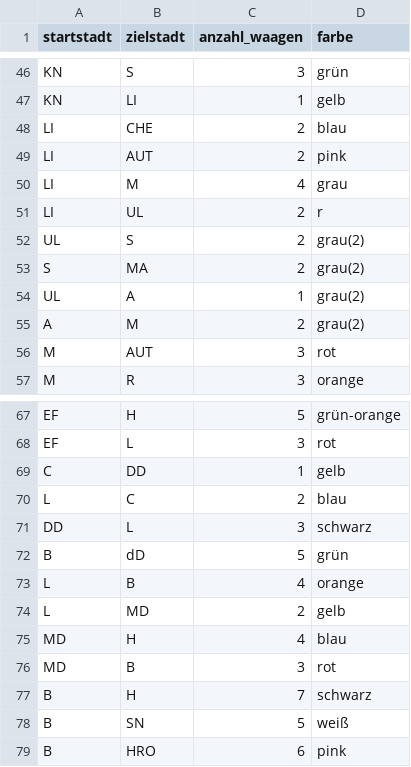
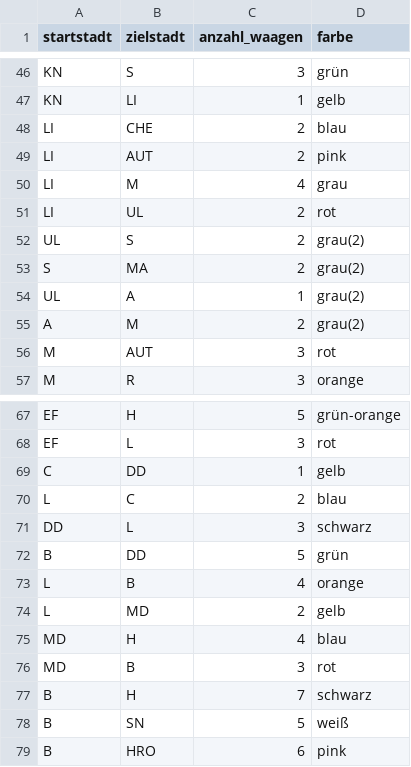
Before and after one commit to 1013hPascal/Zug-um-Zug-Streckenfinder, a CSV file: strecken.csv, drawn as a sheet; only a part is shown, gaps mark what is left out.

```diff
--- a/strecken.csv
+++ b/strecken.csv
@@ -50,3 +50,3 @@ LI,AUT,2,pink
 LI,M,4,grau
-LI,UL,2,r
+LI,UL,2,rot
 UL,S,2,grau(2)
@@ -71,3 +71,3 @@ L,C,2,blau
 DD,L,3,schwarz
-B,dD,5,grün
+B,DD,5,grün
 L,B,4,orange
```
Also changed, not shown: 1 other file.
